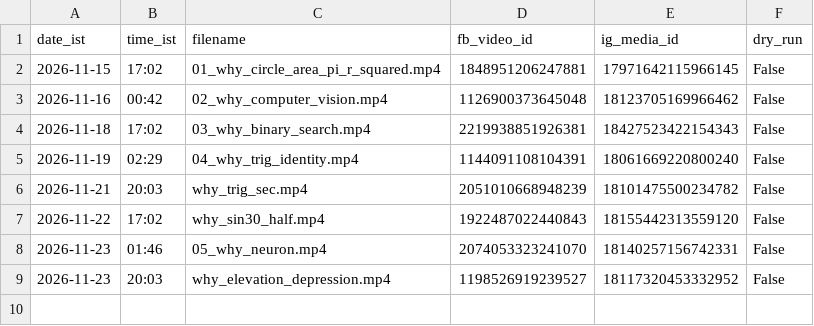
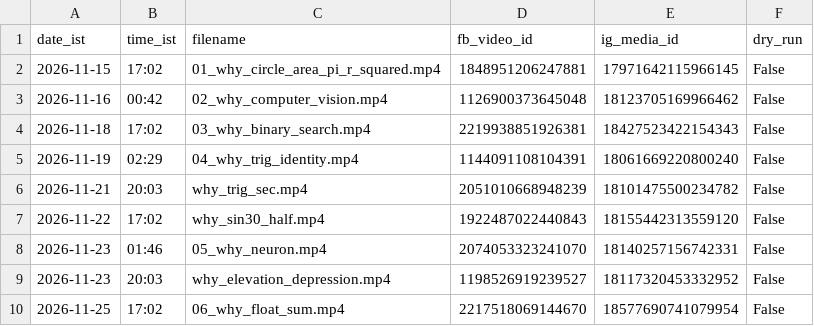
Before and after one commit to compukidsdgp-creator/CBSE-PORTAL, a CSV file: formula-posts/why/why_log.csv, drawn as a sheet; the diff names each change by its address in the sheet, - before the commit and + after, or states it on an @@ line.

```diff
--- a/formula-posts/why/why_log.csv
+++ b/formula-posts/why/why_log.csv
+row 10: 2026-11-25 | 17:02 | 06_why_float_sum.mp4 | 2217518069144670 | 18577690741079954 | False
```
Also changed, not shown: 18 other files.
